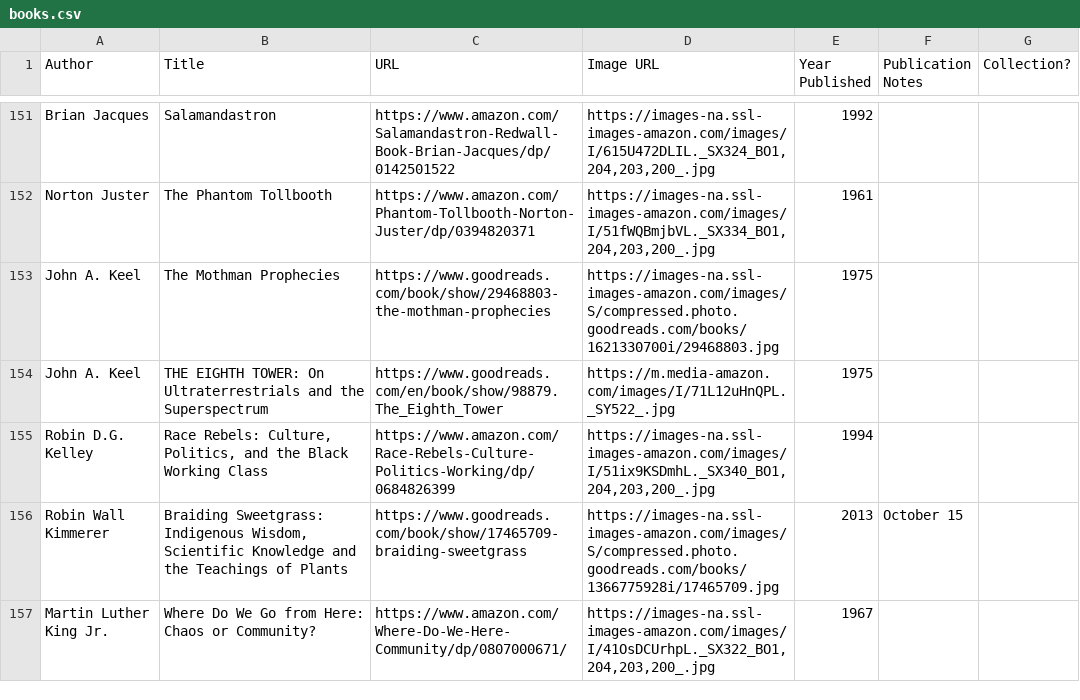
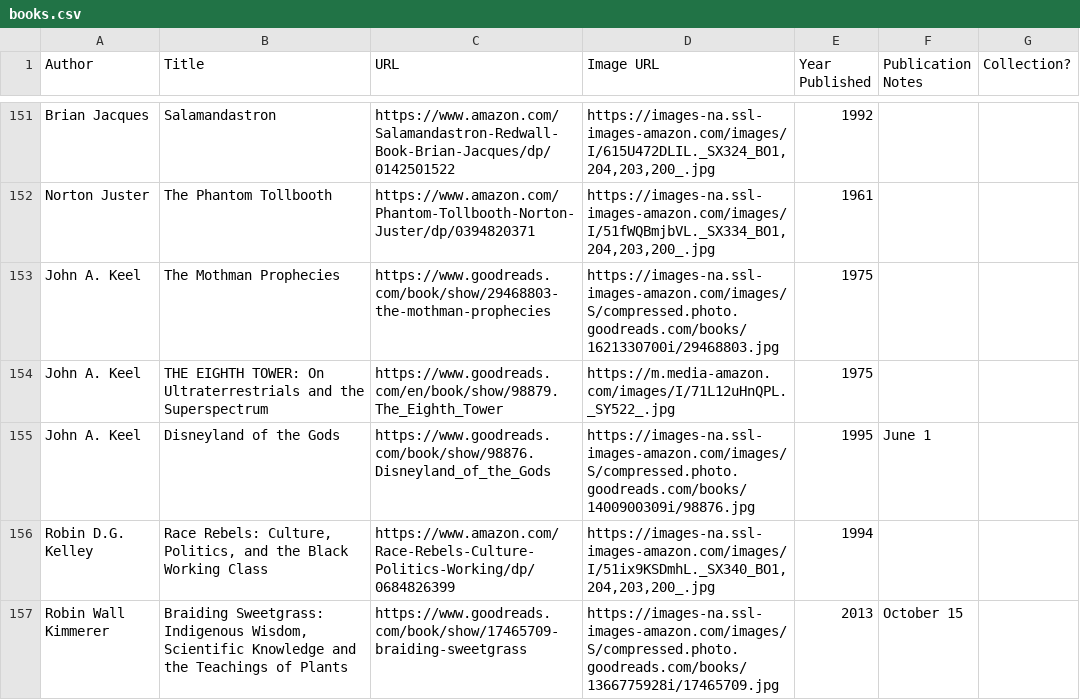
Before and after one commit to eio/books, a CSV file: data/books.csv, drawn as a sheet; only a part is shown, gaps mark what is left out; the shorter side is filled out with more unchanged rows; the diff names each change by its address in the sheet, - before the commit and + after, or states it on an @@ line.

Commit message:
disneyland of the gods by john keel

```diff
--- a/data/books.csv
+++ b/data/books.csv
+row 155: John A. Keel | Disneyland of the Gods | https://www.goodreads.com/book/show/98876.Disneyland_of_the_Gods | https://images-na.ssl-images-amazon.com/images/S/compressed.photo.goodreads.com/books/1400900309i/98876.jpg | 1995 | June 1
```
Also changed, not shown: 1 other file.
